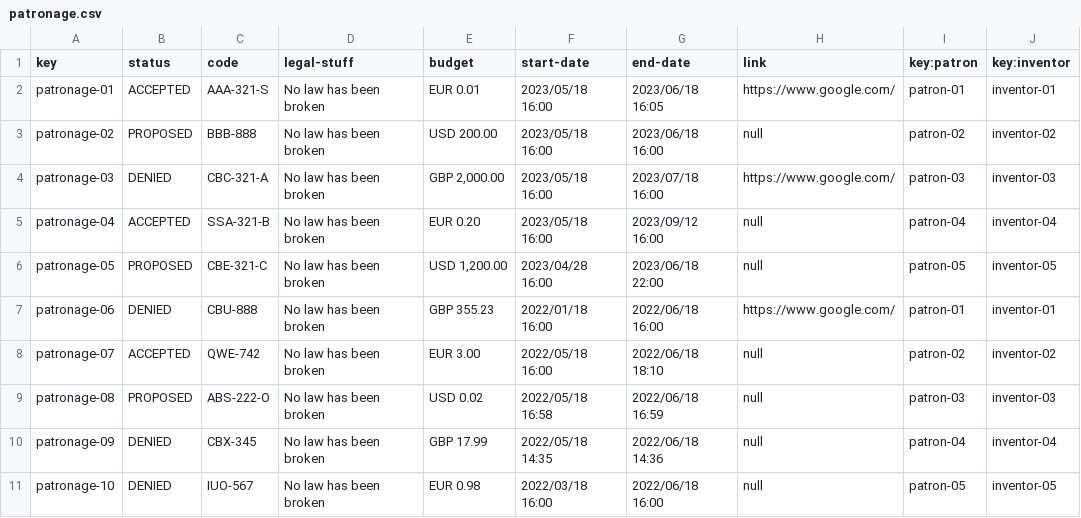
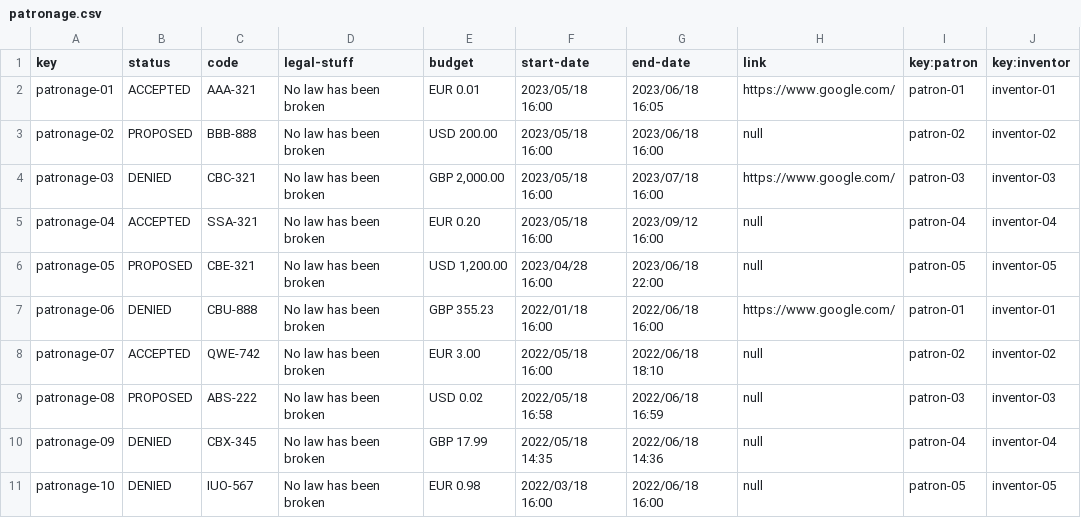
Before and after one commit to jesrolcad/Acme-Toolkits, a CSV file: src/main/webapp/WEB-INF/resources/sample-data/patronage.csv, drawn as a sheet.

Commit message:
Task 008 : Done
Patronage Report and Patronage Id done

```diff
--- a/src/main/webapp/WEB-INF/resources/sample-data/patronage.csv
+++ b/src/main/webapp/WEB-INF/resources/sample-data/patronage.csv
@@ -1,10 +1,10 @@
 key,status,code,legal-stuff,budget,start-date,end-date,link,key:patron,key:inventor
-patronage-01,ACCEPTED,AAA-321-S,No law has been broken,EUR 0.01,2023/05/18 16:00,2023/06/18 16:05,https://www.google.com/,patron-01,inventor-01
+patronage-01,ACCEPTED,AAA-321,No law has been broken,EUR 0.01,2023/05/18 16:00,2023/06/18 16:05,https://www.google.com/,patron-01,inventor-01
 patronage-02,PROPOSED,BBB-888,No law has been broken,USD 200.00,2023/05/18 16:00,2023/06/18 16:00,null,patron-02,inventor-02
-patronage-03,DENIED,CBC-321-A,No law has been broken,"GBP 2,000.00",2023/05/18 16:00,2023/07/18 16:00,https://www.google.com/,patron-03,inventor-03
-patronage-04,ACCEPTED,SSA-321-B,No law has been broken,EUR 0.20,2023/05/18 16:00,2023/09/12 16:00,null,patron-04,inventor-04
-patronage-05,PROPOSED,CBE-321-C,No law has been broken,"USD 1,200.00",2023/04/28 16:00,2023/06/18 22:00,null,patron-05,inventor-05
+patronage-03,DENIED,CBC-321,No law has been broken,"GBP 2,000.00",2023/05/18 16:00,2023/07/18 16:00,https://www.google.com/,patron-03,inventor-03
+patronage-04,ACCEPTED,SSA-321,No law has been broken,EUR 0.20,2023/05/18 16:00,2023/09/12 16:00,null,patron-04,inventor-04
+patronage-05,PROPOSED,CBE-321,No law has been broken,"USD 1,200.00",2023/04/28 16:00,2023/06/18 22:00,null,patron-05,inventor-05
 patronage-06,DENIED,CBU-888,No law has been broken,GBP 355.23,2022/01/18 16:00,2022/06/18 16:00,https://www.google.com/,patron-01,inventor-01
 patronage-07,ACCEPTED,QWE-742,No law has been broken,EUR 3.00,2022/05/18 16:00,2022/06/18 18:10,null,patron-02,inventor-02
-patronage-08,PROPOSED,ABS-222-O,No law has been broken,USD 0.02,2022/05/18 16:58,2022/06/18 16:59,null,patron-03,inventor-03
+patronage-08,PROPOSED,ABS-222,No law has been broken,USD 0.02,2022/05/18 16:58,2022/06/18 16:59,null,patron-03,inventor-03
 patronage-09,DENIED,CBX-345,No law has been broken,GBP 17.99,2022/05/18 14:35,2022/06/18 14:36,null,patron-04,inventor-04
```
Also changed, not shown: 5 other files.
